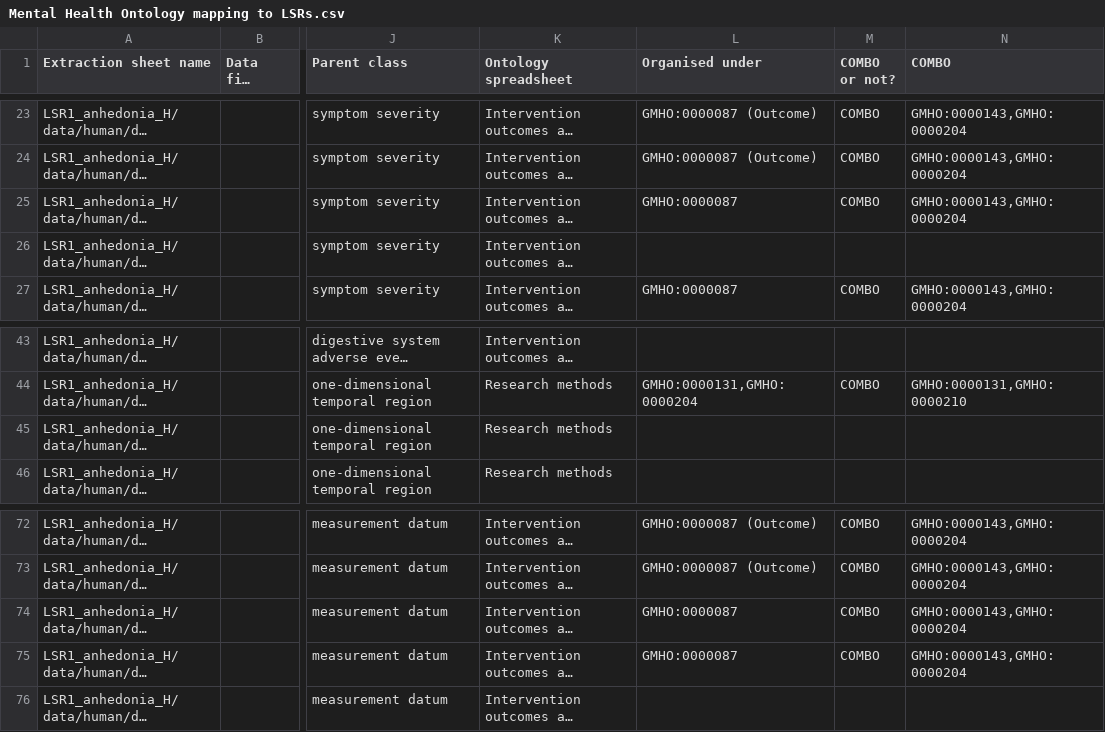
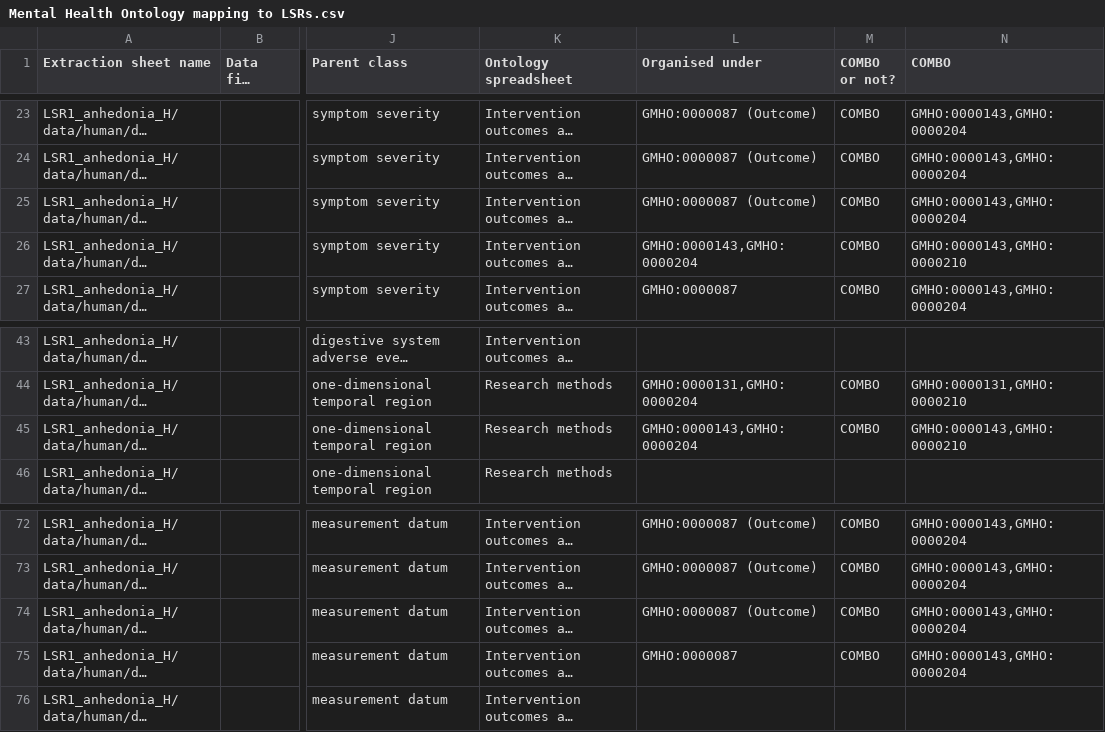
Before and after one commit to galenos-project/mental-health-ontology, a CSV file: Mapping to LSRs/Mental Health Ontology mapping to LSRs.csv, drawn as a sheet; only a part is shown, gaps mark what is left out; long unchanged cells end in …; the diff names each change by its address in the sheet, - before the commit and + after, or states it on an @@ line.

```diff
--- a/Mapping to LSRs/Mental Health Ontology mapping to LSRs.csv
+++ b/Mapping to LSRs/Mental Health Ontology mapping to LSRs.csv
-L25 (Organised under): GMHO:0000087
+L25 (Organised under): GMHO:0000087 (Outcome)
-L26 (Organised under): (empty)
+L26 (Organised under): GMHO:0000143,GMHO:0000204
-M26 (COMBO or not?): (empty)
+M26 (COMBO or not?): COMBO
-N26 (COMBO): (empty)
+N26 (COMBO): GMHO:0000143,GMHO:0000210
-L45 (Organised under): (empty)
+L45 (Organised under): GMHO:0000143,GMHO:0000204
-M45 (COMBO or not?): (empty)
+M45 (COMBO or not?): COMBO
-N45 (COMBO): (empty)
+N45 (COMBO): GMHO:0000143,GMHO:0000210
-L74 (Organised under): GMHO:0000087
+L74 (Organised under): GMHO:0000087 (Outcome)
```
